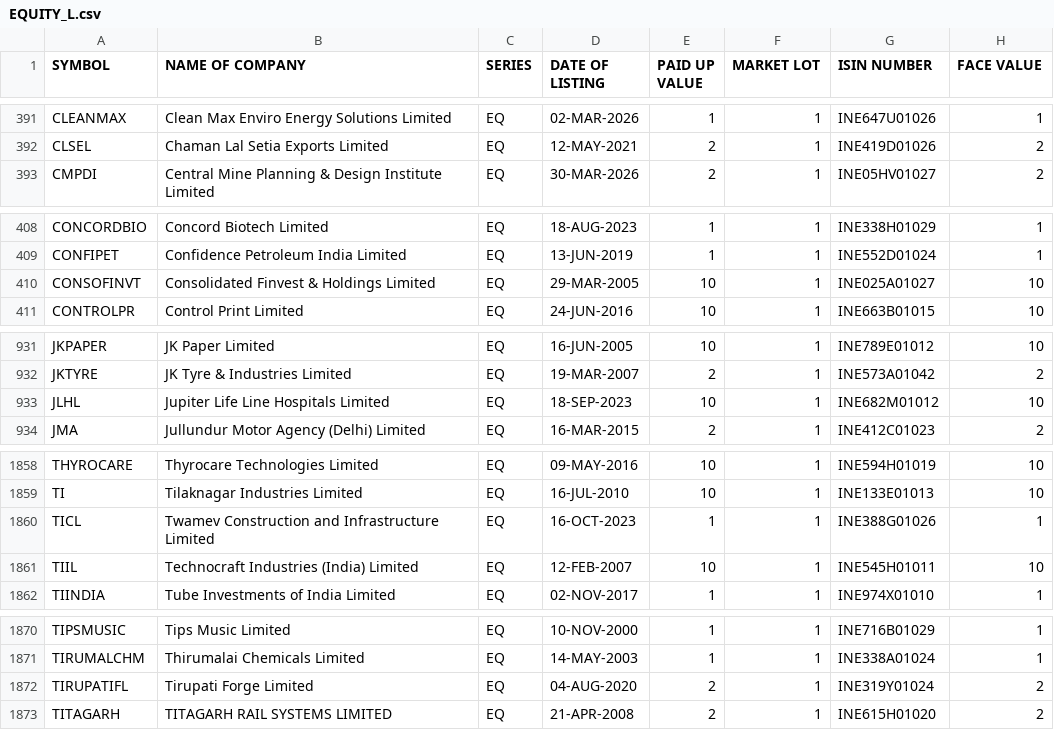
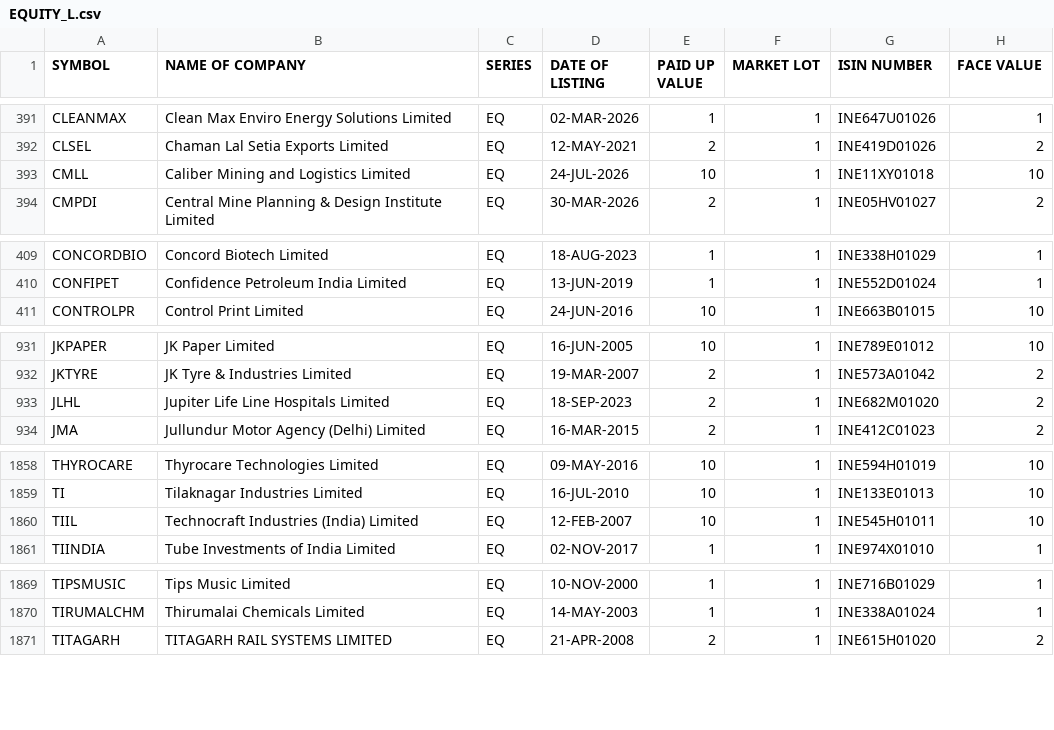
Before and after one commit to prayan2702/Streamlit_Momn_v13_Cached_DB, a CSV file: cache_upstox/EQUITY_L.csv, drawn as a sheet; only a part is shown, gaps mark what is left out.

```diff
--- a/cache_upstox/EQUITY_L.csv
+++ b/cache_upstox/EQUITY_L.csv
@@ -392,2 +392,3 @@ CLEANMAX,Clean Max Enviro Energy Solutions Limited,EQ,02-MAR-2026,1,1,INE647U010
 CLSEL,Chaman Lal Setia Exports Limited,EQ,12-MAY-2021,2,1,INE419D01026,2
+CMLL,Caliber Mining and Logistics Limited,EQ,24-JUL-2026,10,1,INE11XY01018,10
 CMPDI,Central Mine Planning & Design Institute Limited,EQ,30-MAR-2026,2,1,INE05HV01027,2
@@ -409,3 +410,2 @@ CONCORDBIO,Concord Biotech Limited,EQ,18-AUG-2023,1,1,INE338H01029,1
 CONFIPET,Confidence Petroleum India Limited,EQ,13-JUN-2019,1,1,INE552D01024,1
-CONSOFINVT,Consolidated Finvest & Holdings Limited,EQ,29-MAR-2005,10,1,INE025A01027,10
 CONTROLPR,Control Print Limited,EQ,24-JUN-2016,10,1,INE663B01015,10
@@ -932,3 +932,3 @@ JKPAPER,JK Paper Limited,EQ,16-JUN-2005,10,1,INE789E01012,10
 JKTYRE,JK Tyre & Industries Limited,EQ,19-MAR-2007,2,1,INE573A01042,2
-JLHL,Jupiter Life Line Hospitals Limited,EQ,18-SEP-2023,10,1,INE682M01012,10
+JLHL,Jupiter Life Line Hospitals Limited,EQ,18-SEP-2023,2,1,INE682M01020,2
 JMA,Jullundur Motor Agency (Delhi) Limited,EQ,16-MAR-2015,2,1,INE412C01023,2
@@ -1859,3 +1859,2 @@ THYROCARE,Thyrocare Technologies Limited,EQ,09-MAY-2016,10,1,INE594H01019,10
 TI,Tilaknagar Industries Limited,EQ,16-JUL-2010,10,1,INE133E01013,10
-TICL,Twamev Construction and Infrastructure Limited,EQ,16-OCT-2023,1,1,INE388G01026,1
 TIIL,Technocraft Industries (India) Limited,EQ,12-FEB-2007,10,1,INE545H01011,10
@@ -1871,3 +1870,2 @@ TIPSMUSIC,Tips Music Limited,EQ,10-NOV-2000,1,1,INE716B01029,1
 TIRUMALCHM,Thirumalai Chemicals Limited,EQ,14-MAY-2003,1,1,INE338A01024,1
-TIRUPATIFL,Tirupati Forge Limited,EQ,04-AUG-2020,2,1,INE319Y01024,2
 TITAGARH,TITAGARH RAIL SYSTEMS LIMITED,EQ,21-APR-2008,2,1,INE615H01020,2
```
Also changed, not shown: 10 other files.
